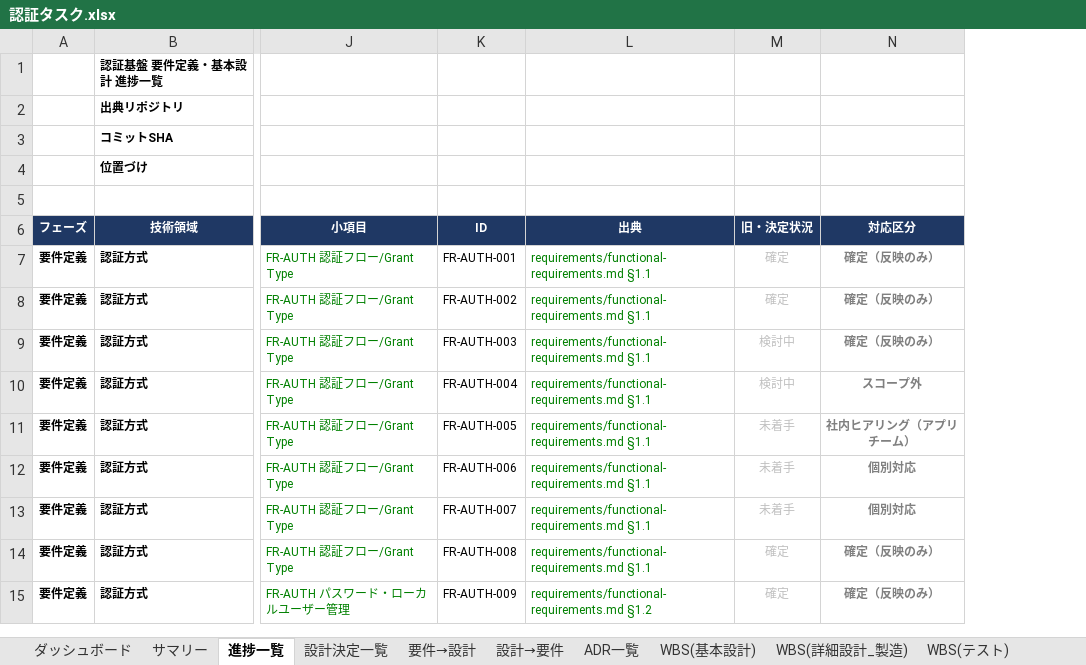
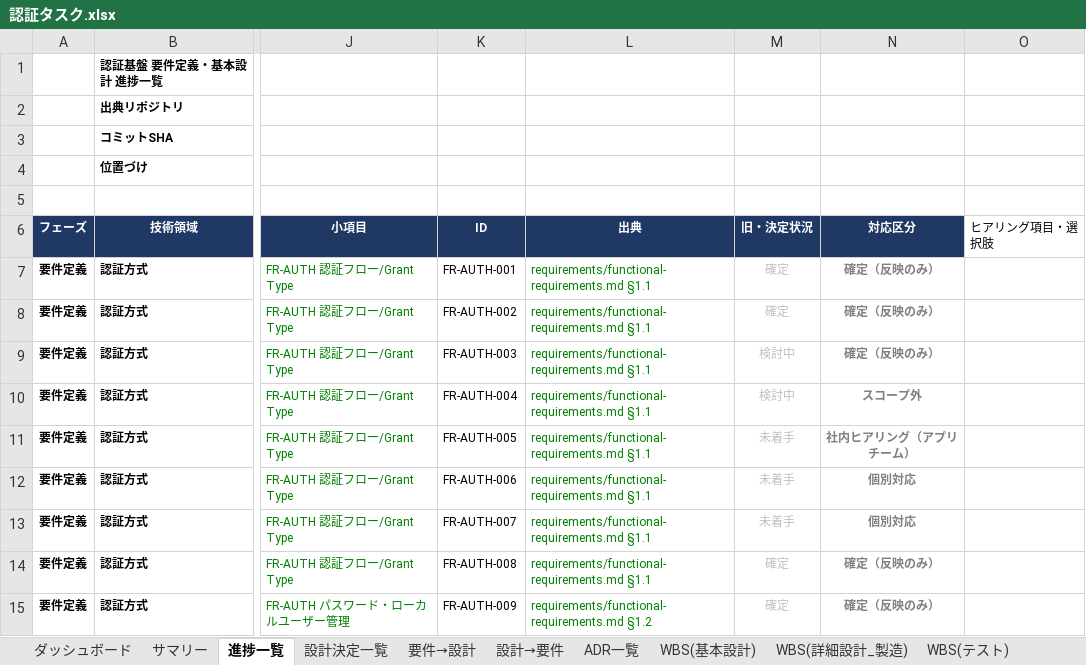
Before and after one commit to suepie/aws-atuh-poc, an Excel workbook: doc/excel/認証タスク.xlsx, sheet 進捗一覧, drawn as a sheet; only a part is shown, gaps mark what is left out; values as stored, in another font and other column widths than the file's, no borders; conditional formats not drawn; the diff names each change by its address in the sheet, - before the commit and + after, or states it on an @@ line.

Commit message:
ex

```diff
--- a/doc/excel/認証タスク.xlsx (sheet 進捗一覧)
+++ b/doc/excel/認証タスク.xlsx (sheet 進捗一覧)
+column O (ヒアリング項目・選択肢), empty
```
